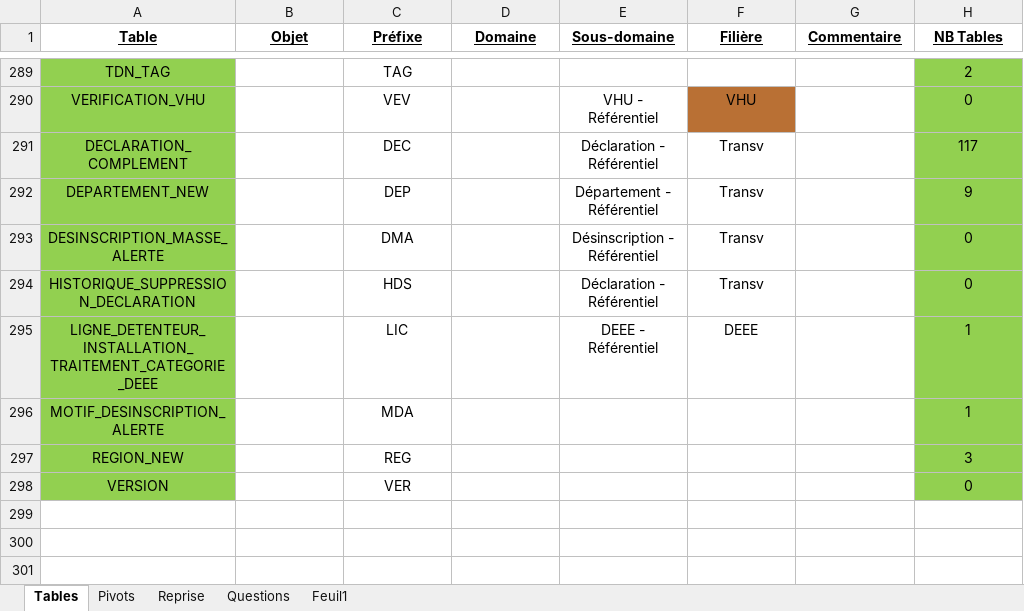
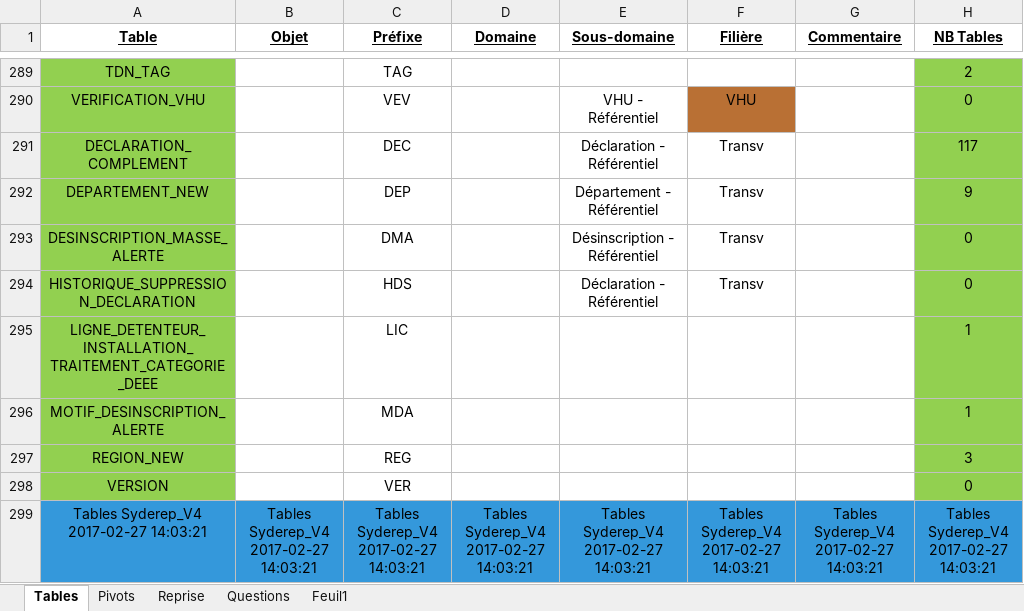
Before and after one commit to borisdagnon/SydPHP_Excel, an Excel workbook: uploads/Tables Syderep_V4.xlsx, sheet Tables, drawn as a sheet; only a part is shown, gaps mark what is left out; values as stored, in another font and other column widths than the file's, no borders; the diff names each change by its address in the sheet, - before the commit and + after, or states it on an @@ line.

Commit message:
Ajout du sytème de nommage automatique du fichier des tables Excel. Création d'une nouvelle BDD. Coloration automatique.

```diff
--- a/uploads/Tables Syderep_V4.xlsx (sheet Tables)
+++ b/uploads/Tables Syderep_V4.xlsx (sheet Tables)
-E295 (Sous-domaine): DEEE - Référentiel
+E295 (Sous-domaine): (empty)
-F295 (Filière): DEEE
+F295 (Filière): (empty)
+row 299: Tables Syderep_V4 2017-02-27 14:03:21 | Tables Syderep_V4 2017-02-27 14:03:21 | Tables Syderep_V4 2017-02-27 14:03:21 | Tables Syderep_V4 2017-02-27 14:03:21 | Tables Syderep_V4 2017-02-27 14:03:21 | Tables Syderep_V4 2017-02-27 14:03:21 | Tables Syderep_V4 2017-02-27 14:03:21 | Tables Syderep_V4 2017-02-27 14:03:21
```
Also changed, not shown: 6 other files.
